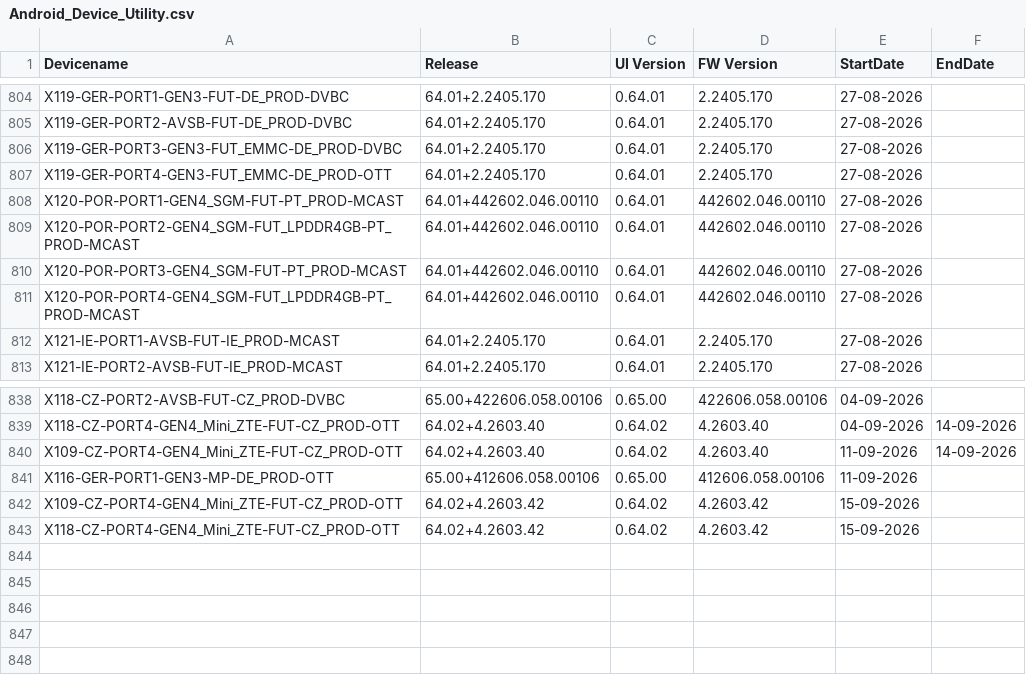
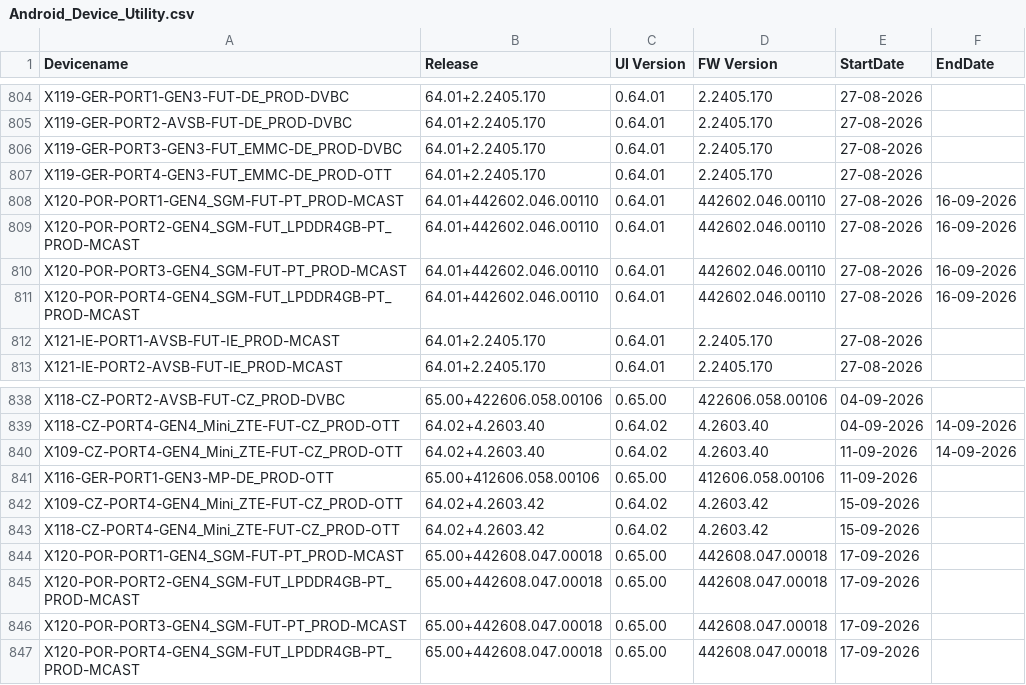
Before and after one commit to VFTV-Testing/VCOEQA-Utilities, a CSV file: DeviceInformation_Utility/Android_Device_Utility.csv, drawn as a sheet; only a part is shown, gaps mark what is left out.

Commit message:
Bulk update device data

```diff
--- a/DeviceInformation_Utility/Android_Device_Utility.csv
+++ b/DeviceInformation_Utility/Android_Device_Utility.csv
@@ -807,6 +807,6 @@ X119-GER-PORT3-GEN3-FUT_EMMC-DE_PROD-DVBC,64.01+2.2405.170,0.64.01,2.2405.170,27
 X119-GER-PORT4-GEN3-FUT_EMMC-DE_PROD-OTT,64.01+2.2405.170,0.64.01,2.2405.170,27-08-2026,
-X120-POR-PORT1-GEN4_SGM-FUT-PT_PROD-MCAST,64.01+442602.046.00110,0.64.01,442602.046.00110,27-08-2026,
-X120-POR-PORT2-GEN4_SGM-FUT_LPDDR4GB-PT_PROD-MCAST,64.01+442602.046.00110,0.64.01,442602.046.00110,27-08-2026,
-X120-POR-PORT3-GEN4_SGM-FUT-PT_PROD-MCAST,64.01+442602.046.00110,0.64.01,442602.046.00110,27-08-2026,
-X120-POR-PORT4-GEN4_SGM-FUT_LPDDR4GB-PT_PROD-MCAST,64.01+442602.046.00110,0.64.01,442602.046.00110,27-08-2026,
+X120-POR-PORT1-GEN4_SGM-FUT-PT_PROD-MCAST,64.01+442602.046.00110,0.64.01,442602.046.00110,27-08-2026,16-09-2026
+X120-POR-PORT2-GEN4_SGM-FUT_LPDDR4GB-PT_PROD-MCAST,64.01+442602.046.00110,0.64.01,442602.046.00110,27-08-2026,16-09-2026
+X120-POR-PORT3-GEN4_SGM-FUT-PT_PROD-MCAST,64.01+442602.046.00110,0.64.01,442602.046.00110,27-08-2026,16-09-2026
+X120-POR-PORT4-GEN4_SGM-FUT_LPDDR4GB-PT_PROD-MCAST,64.01+442602.046.00110,0.64.01,442602.046.00110,27-08-2026,16-09-2026
 X121-IE-PORT1-AVSB-FUT-IE_PROD-MCAST,64.01+2.2405.170,0.64.01,2.2405.170,27-08-2026,
@@ -843 +843,5 @@ X109-CZ-PORT4-GEN4_Mini_ZTE-FUT-CZ_PROD-OTT,64.02+4.2603.42,0.64.02,4.2603.42,15
 X118-CZ-PORT4-GEN4_Mini_ZTE-FUT-CZ_PROD-OTT,64.02+4.2603.42,0.64.02,4.2603.42,15-09-2026,
+X120-POR-PORT1-GEN4_SGM-FUT-PT_PROD-MCAST,65.00+442608.047.00018,0.65.00,442608.047.00018,17-09-2026,
+X120-POR-PORT2-GEN4_SGM-FUT_LPDDR4GB-PT_PROD-MCAST,65.00+442608.047.00018,0.65.00,442608.047.00018,17-09-2026,
+X120-POR-PORT3-GEN4_SGM-FUT-PT_PROD-MCAST,65.00+442608.047.00018,0.65.00,442608.047.00018,17-09-2026,
+X120-POR-PORT4-GEN4_SGM-FUT_LPDDR4GB-PT_PROD-MCAST,65.00+442608.047.00018,0.65.00,442608.047.00018,17-09-2026,
```
